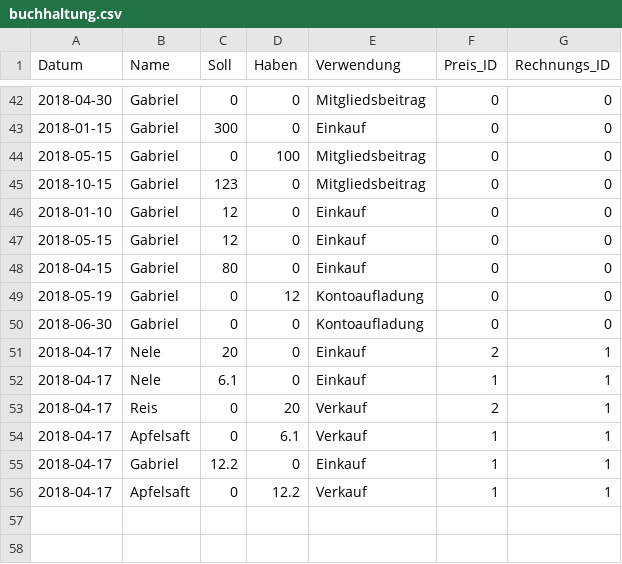
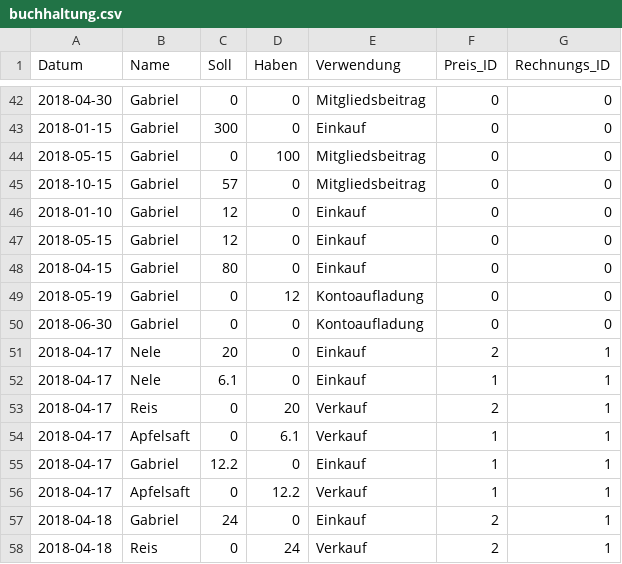
Before and after one commit to nardusstricta/KornkammerApp, a CSV file: buchhaltung.csv, drawn as a sheet; only a part is shown, gaps mark what is left out; the diff names each change by its address in the sheet, - before the commit and + after, or states it on an @@ line.

```diff
--- a/buchhaltung.csv
+++ b/buchhaltung.csv
-C45 (Soll): 123
+C45 (Soll): 57
+row 57: 2018-04-18 | Gabriel | 24 | 0 | Einkauf | 2 | 1
+row 58: 2018-04-18 | Reis | 0 | 24 | Verkauf | 2 | 1
```
Also changed, not shown: mitglieder.csv, 8 other files.
